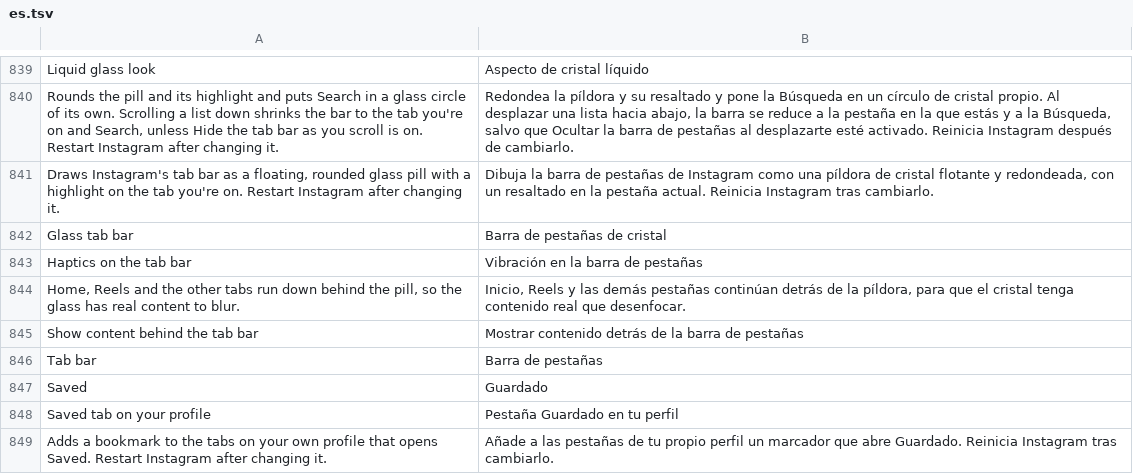
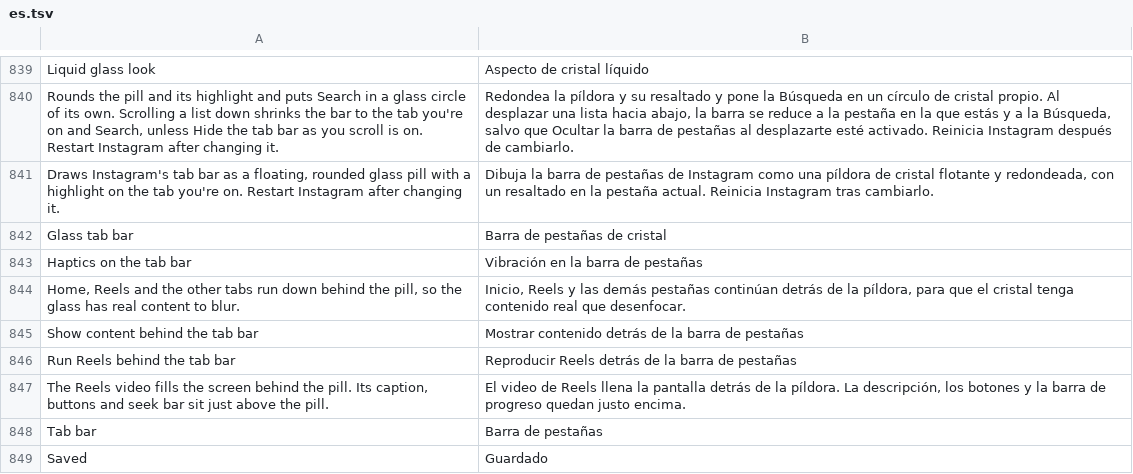
Before and after one commit to SysAdminDoc/HushGram, a TSV file: extensions/shared/library/src/main/l10n/es.tsv, drawn as a sheet; only a part is shown, gaps mark what is left out; the shorter side is filled out with more unchanged rows.

Commit message:
feat(glass): run the Reels tab behind the glass pill
A sub-switch under Show content behind the tab bar drops the viewer's
bottom margin for the pill's slot and raises the caption, buttons and
seek bar by the slot instead, so nothing touchable sits under the pill.
The touch strip already follows the seek bar. Off keeps today's layout.

Refs #372

```diff
--- a/extensions/shared/library/src/main/l10n/es.tsv
+++ b/extensions/shared/library/src/main/l10n/es.tsv
@@ -845,2 +845,4 @@ Home, Reels and the other tabs run down behind the pill, so the glass has real c
 Show content behind the tab bar	Mostrar contenido detrás de la barra de pestañas
+Run Reels behind the tab bar	Reproducir Reels detrás de la barra de pestañas
+The Reels video fills the screen behind the pill. Its caption, buttons and seek bar sit just above the pill.	El video de Reels llena la pantalla detrás de la píldora. La descripción, los botones y la barra de progreso quedan justo encima.
 Tab bar	Barra de pestañas
```
Also changed, not shown: extensions/shared/library/src/main/l10n/de.tsv, extensions/shared/library/src/main/l10n/it.tsv, 11 other files.
